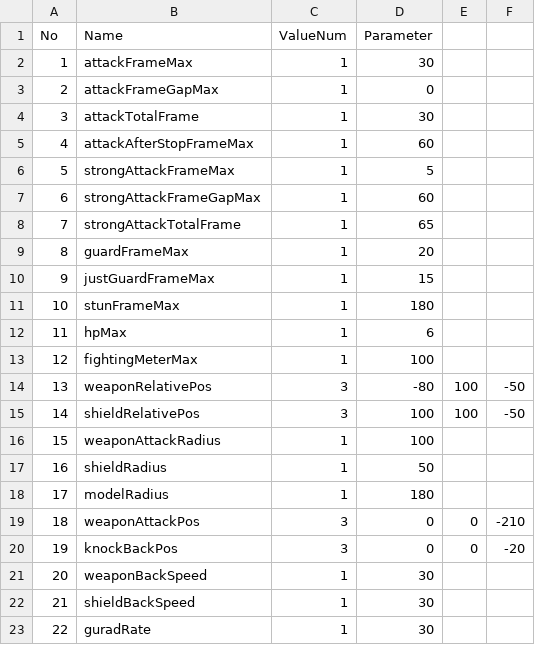
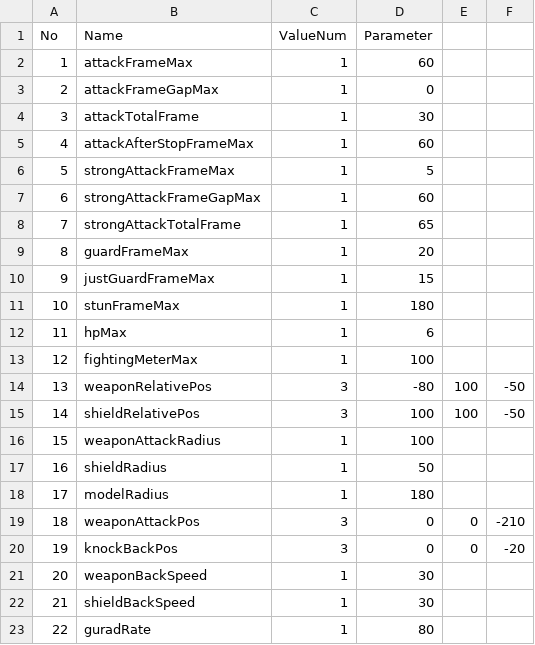
Before and after one commit to sayudesu/JustFight, a CSV file: Data/CSV/CharactorMediumStrengthData.csv, drawn as a sheet; the diff names each change by its address in the sheet, - before the commit and + after, or states it on an @@ line.

```diff
--- a/Data/CSV/CharactorMediumStrengthData.csv
+++ b/Data/CSV/CharactorMediumStrengthData.csv
-D2 (Parameter): 30
+D2 (Parameter): 60
-D23 (Parameter): 30
+D23 (Parameter): 80
```
